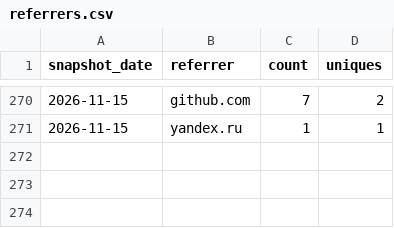
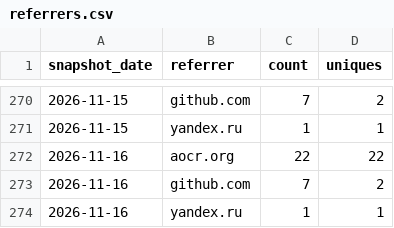
Before and after one commit to AZidan/archflow, a CSV file: metrics/referrers.csv, drawn as a sheet; only a part is shown, gaps mark what is left out.

```diff
--- a/metrics/referrers.csv
+++ b/metrics/referrers.csv
@@ -271 +271,4 @@ snapshot_date,referrer,count,uniques
 2026-11-15,yandex.ru,1,1
+2026-11-16,aocr.org,22,22
+2026-11-16,github.com,7,2
+2026-11-16,yandex.ru,1,1
```
Also changed, not shown: 1 other file.
